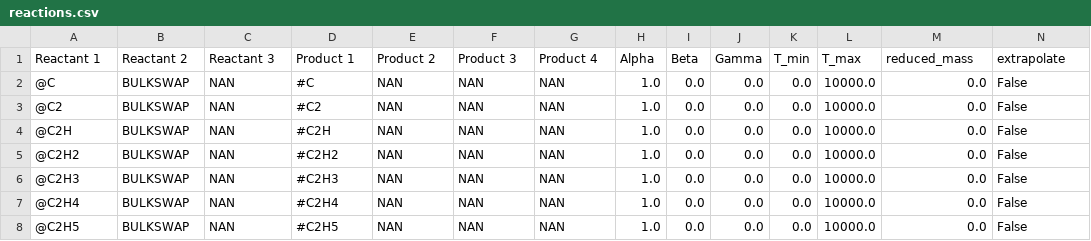
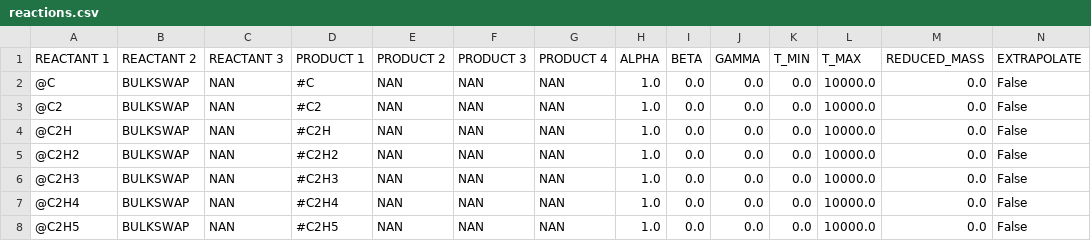
Before and after one commit to uclchem/UCLCHEM, a CSV file: src/uclchem/reactions.csv, drawn as a sheet; only a part is shown; removed rows and columns are numbered as before the commit, all else as after; rows hold the shown columns only; the diff names each change by its address in the sheet, - before the commit and + after, or states it on an @@ line.

```diff
--- a/src/uclchem/reactions.csv
+++ b/src/uclchem/reactions.csv
-row 1: Reactant 1 | Reactant 2 | Reactant 3 | Product 1 | Product 2 | Product 3 | Product 4 | Alpha | Beta | Gamma | T_min | T_max | reduced_mass | extrapolate
+row 1: REACTANT 1 | REACTANT 2 | REACTANT 3 | PRODUCT 1 | PRODUCT 2 | PRODUCT 3 | PRODUCT 4 | ALPHA | BETA | GAMMA | T_MIN | T_MAX | REDUCED_MASS | EXTRAPOLATE
```
Also changed, not shown: 6 other files.
